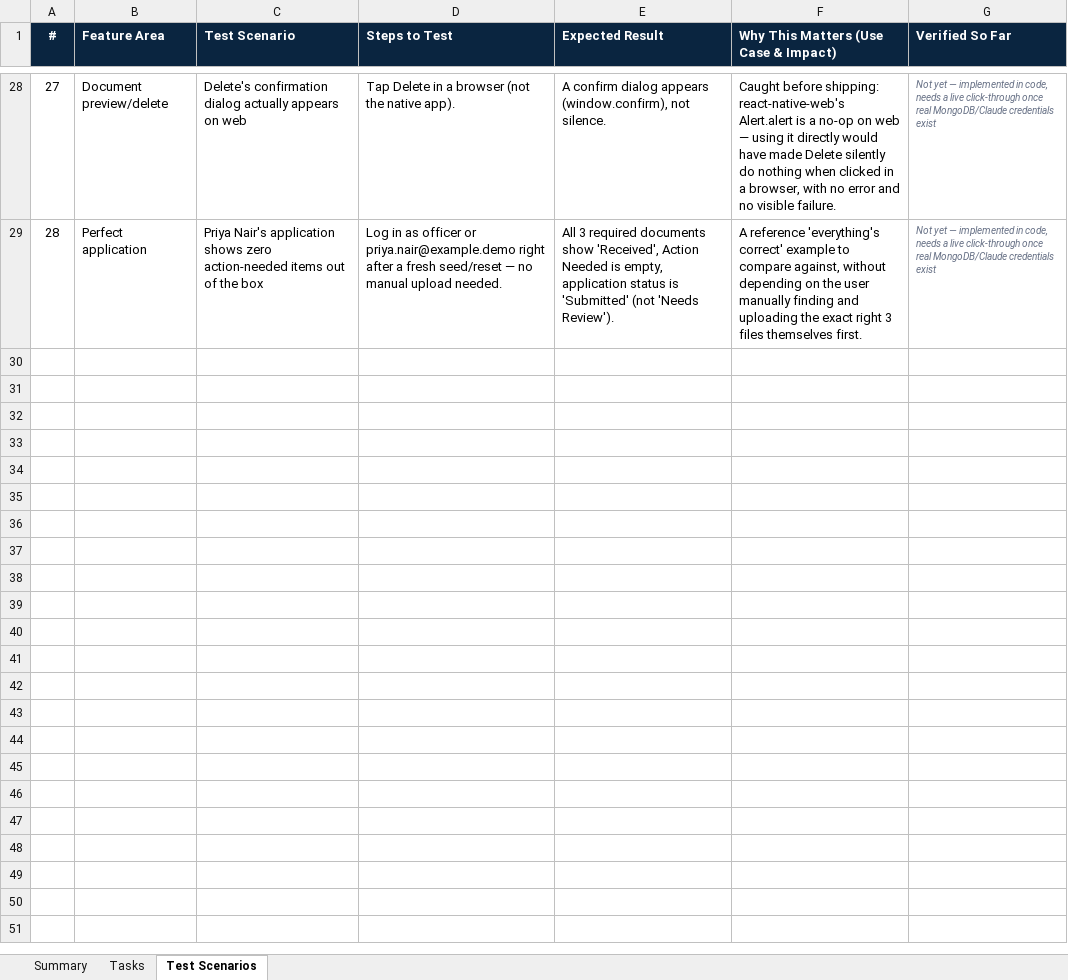
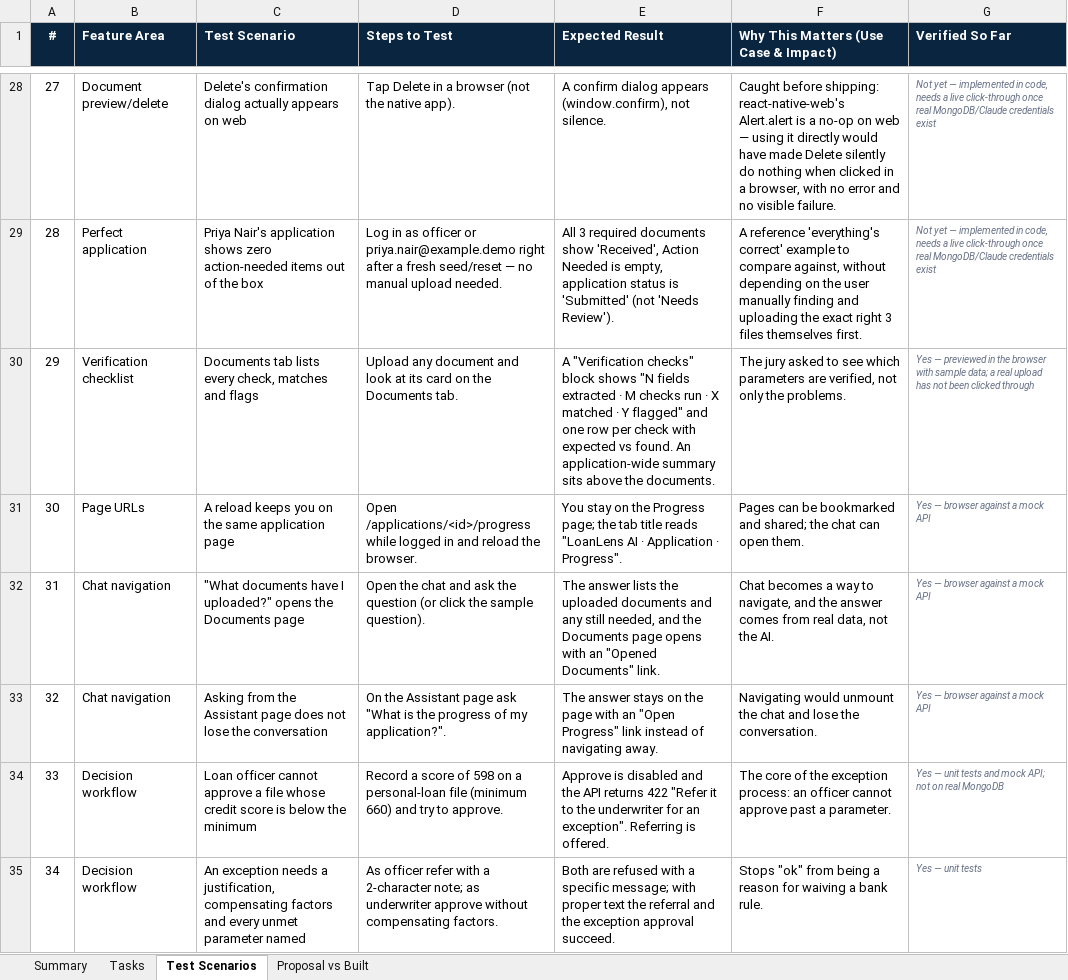
Before and after one commit to khavyas/LoanLensAI, an Excel workbook: docs/LoanLensAI_Development_Task_Tracker.xlsx, sheet Test Scenarios, drawn as a sheet; only a part is shown, gaps mark what is left out; values as stored, in another font and other column widths than the file's, no borders; conditional formats not drawn; the diff covers the shown part only; the diff names each change by its address in the sheet, - before the commit and + after, or states it on an @@ line.

```diff
--- a/docs/LoanLensAI_Development_Task_Tracker.xlsx (sheet Test Scenarios)
+++ b/docs/LoanLensAI_Development_Task_Tracker.xlsx (sheet Test Scenarios)
+sheet tab: Proposal vs Built
+row 30: 29 | Verification checklist | Documents tab lists every check, matches and flags | Upload any document and look at its card on the Documents tab. | A "Verification checks" block shows "N fields extracted · M checks run · X matched · Y flagged" and one row per check with expected vs found. An application-wide summary sits above the documents. | The jury asked to see which parameters are verified, not only the problems. | Yes — previewed in the browser with sample data; a real upload has not been clicked through
+row 31: 30 | Page URLs | A reload keeps you on the same application page | Open /applications/<id>/progress while logged in and reload the browser. | You stay on the Progress page; the tab title reads "LoanLens AI · Application · Progress". | Pages can be bookmarked and shared; the chat can open them. | Yes — browser against a mock API
+row 32: 31 | Chat navigation | "What documents have I uploaded?" opens the Documents page | Open the chat and ask the question (or click the sample question). | The answer lists the uploaded documents and any still needed, and the Documents page opens with an "Opened Documents" link. | Chat becomes a way to navigate, and the answer comes from real data, not the AI. | Yes — browser against a mock API
+row 33: 32 | Chat navigation | Asking from the Assistant page does not lose the conversation | On the Assistant page ask "What is the progress of my application?". | The answer stays on the page with an "Open Progress" link instead of navigating away. | Navigating would unmount the chat and lose the conversation. | Yes — browser against a mock API
+row 34: 33 | Decision workflow | Loan officer cannot approve a file whose credit score is below the minimum | Record a score of 598 on a personal-loan file (minimum 660) and try to approve. | Approve is disabled and the API returns 422 "Refer it to the underwriter for an exception". Referring is offered. | The core of the exception process: an officer cannot approve past a parameter. | Yes — unit tests and mock API; not on real MongoDB
+row 35: 34 | Decision workflow | An exception needs a justification, compensating factors and every unmet parameter named | As officer refer with a 2-character note; as underwriter approve without compensating factors. | Both are refused with a specific message; with proper text the referral and the exception approval succeed. | Stops "ok" from being a reason for waiving a bank rule. | Yes — unit tests
```
Also changed, not shown: 5 added rows elsewhere in this sheet, sheet Tasks, sheet Summary.
